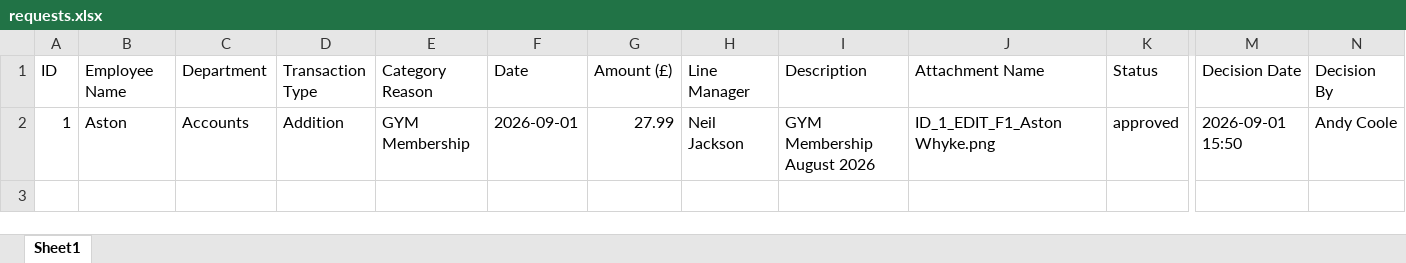
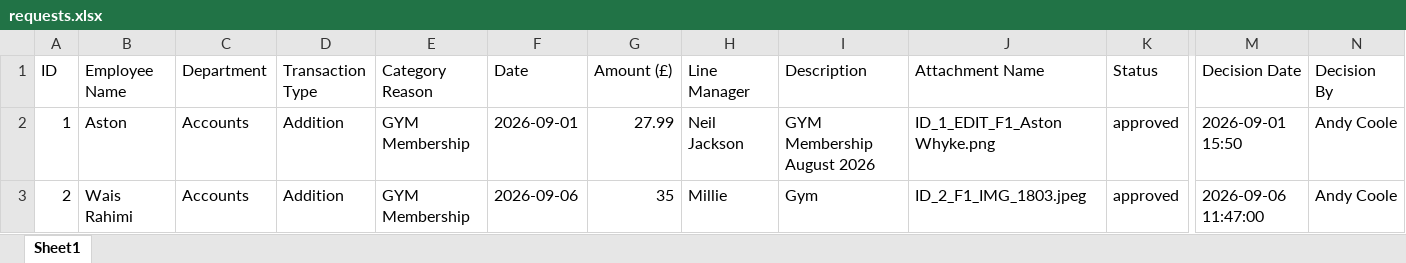
Before and after one commit to rahimi2027/approval-app, an Excel workbook: requests.xlsx, sheet Sheet1, drawn as a sheet; only a part is shown, gaps mark what is left out; values as stored, in another font and other column widths than the file's, no borders; rows hold the shown columns only; the diff names each change by its address in the sheet, - before the commit and + after, or states it on an @@ line.

```diff
--- a/requests.xlsx (sheet Sheet1)
+++ b/requests.xlsx (sheet Sheet1)
+row 3: 2 | Wais Rahimi | Accounts | Addition | GYM Membership | 2026-09-06 | 35 | Millie | Gym | ID_2_F1_IMG_1803.jpeg | approved | 2026-09-06 11:47:00 | Andy Coole
```
Also changed, not shown: users.xlsx.
